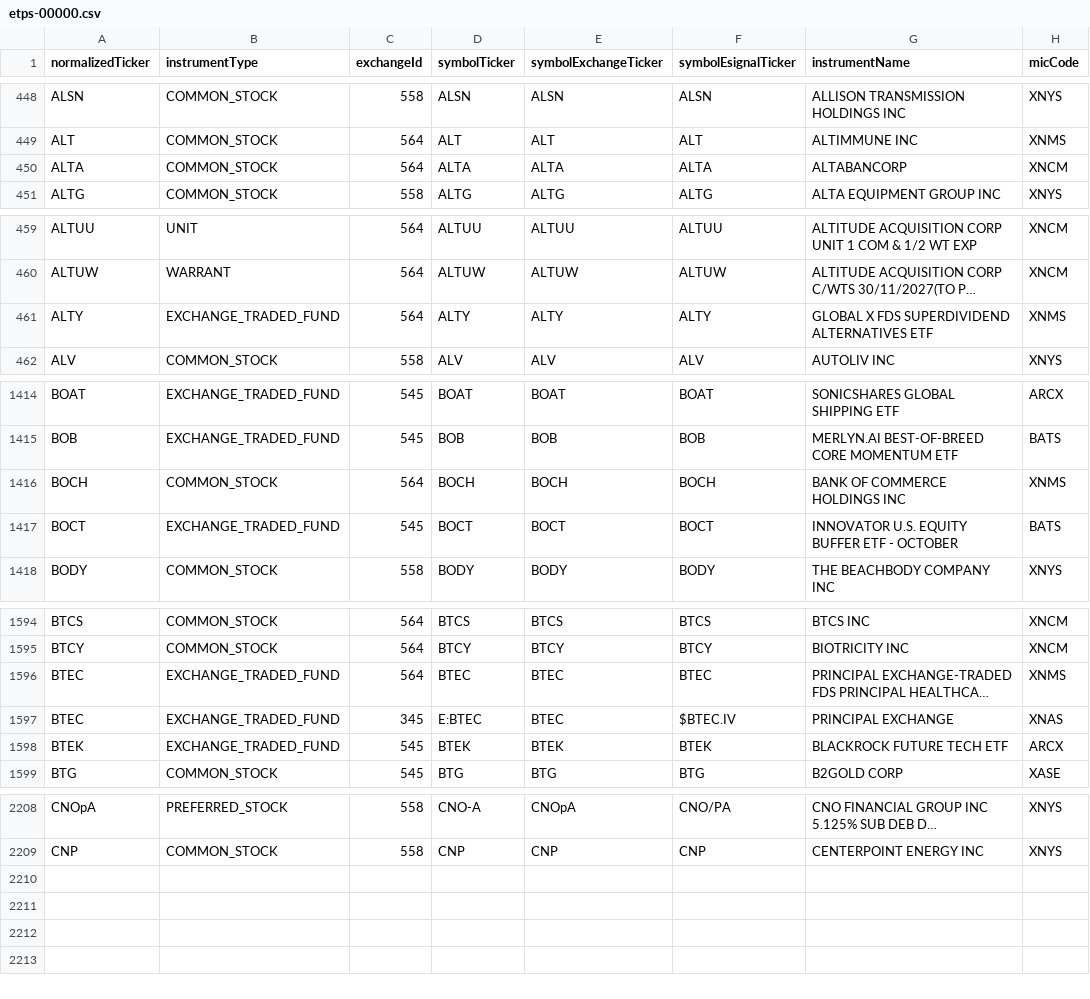
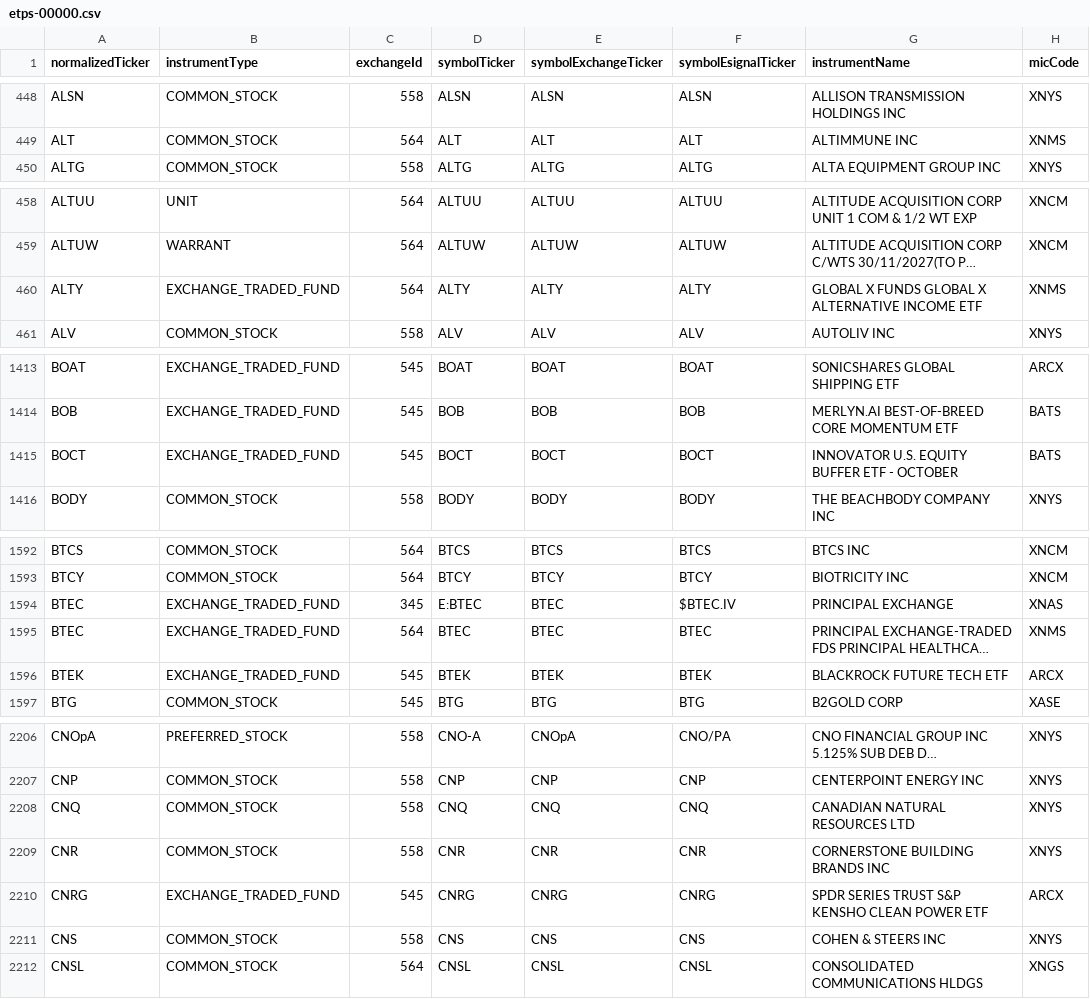
Before and after one commit to haoenhui/nyse-listed-etps, a CSV file: etps-00000.csv, drawn as a sheet; only a part is shown, gaps mark what is left out; long unchanged cells end in …; removed rows and columns are numbered as before the commit, all else as after; the diff covers the shown part only; the diff names each change by its address in the sheet, - before the commit and + after, or states it on an @@ line.

```diff
--- a/etps-00000.csv
+++ b/etps-00000.csv
-row 450: ALTA | COMMON_STOCK | 564 | ALTA | ALTA | ALTA | ALTABANCORP | XNCM
-G460 (instrumentName): GLOBAL X FDS SUPERDIVIDEND ALTERNATIVES ETF
+G460 (instrumentName): GLOBAL X FUNDS GLOBAL X ALTERNATIVE INCOME ETF
-row 1416: BOCH | COMMON_STOCK | 564 | BOCH | BOCH | BOCH | BANK OF COMMERCE HOLDINGS INC | XNMS
@@ row 1596 moved to row 1595: BTEC @@
+row 2208: CNQ | COMMON_STOCK | 558 | CNQ | CNQ | CNQ | CANADIAN NATURAL RESOURCES LTD | XNYS
+row 2209: CNR | COMMON_STOCK | 558 | CNR | CNR | CNR | CORNERSTONE BUILDING BRANDS INC | XNYS
+row 2210: CNRG | EXCHANGE_TRADED_FUND | 545 | CNRG | CNRG | CNRG | SPDR SERIES TRUST S&P KENSHO CLEAN POWER ETF | ARCX
+row 2211: CNS | COMMON_STOCK | 558 | CNS | CNS | CNS | COHEN & STEERS INC | XNYS
+row 2212: CNSL | COMMON_STOCK | 564 | CNSL | CNSL | CNSL | CONSOLIDATED COMMUNICATIONS HLDGS | XNGS
```
Also changed, not shown: 1 moved row elsewhere in this file, etps-02000.csv, etps-04000.csv, 3 other files.
